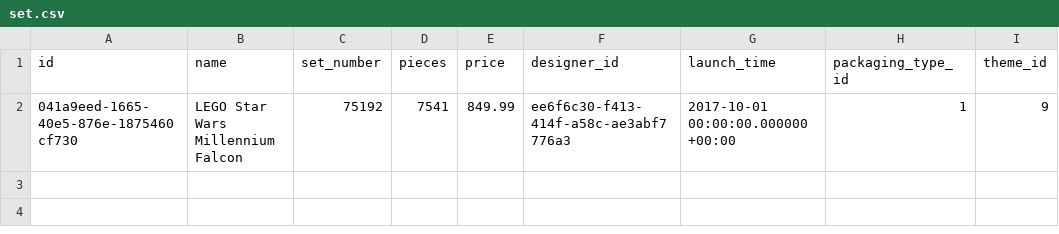
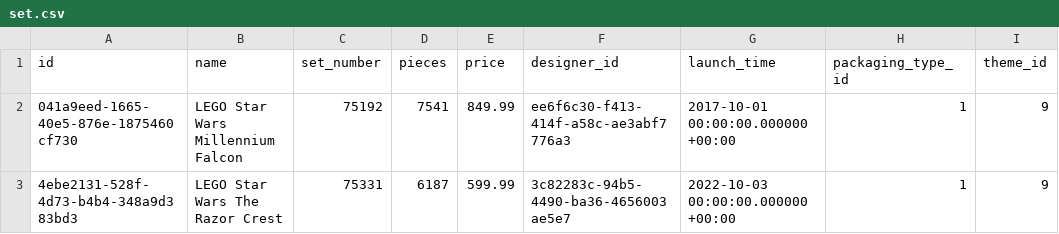
Before and after one commit to funql/funql-playground-api, a CSV file: database/data/application/set.csv, drawn as a sheet.

Commit message:
Add CSV data for set 75331

```diff
--- a/database/data/application/set.csv
+++ b/database/data/application/set.csv
@@ -2 +2,2 @@ id,name,set_number,pieces,price,designer_id,launch_time,packaging_type_id,theme_
 041a9eed-1665-40e5-876e-1875460cf730,"LEGO Star Wars Millennium Falcon",75192,7541,849.99,ee6f6c30-f413-414f-a58c-ae3abf7776a3,2017-10-01 00:00:00.000000 +00:00,1,9
+4ebe2131-528f-4d73-b4b4-348a9d383bd3,"LEGO Star Wars The Razor Crest",75331,6187,599.99,3c82283c-94b5-4490-ba36-4656003ae5e7,2022-10-03 00:00:00.000000 +00:00,1,9
```
Also changed, not shown: database/data/application/minifigure.csv, database/data/application/set_category.csv, 3 other files.
